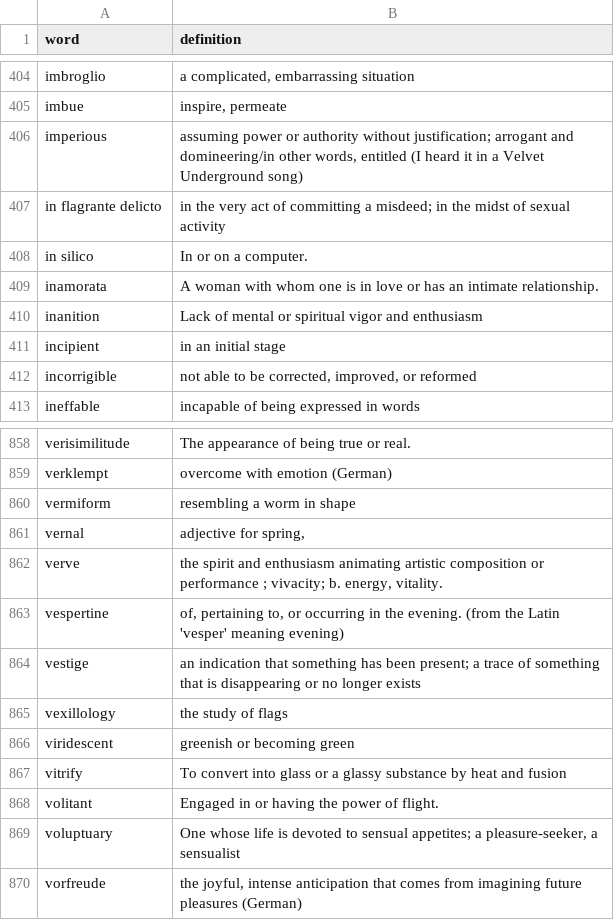
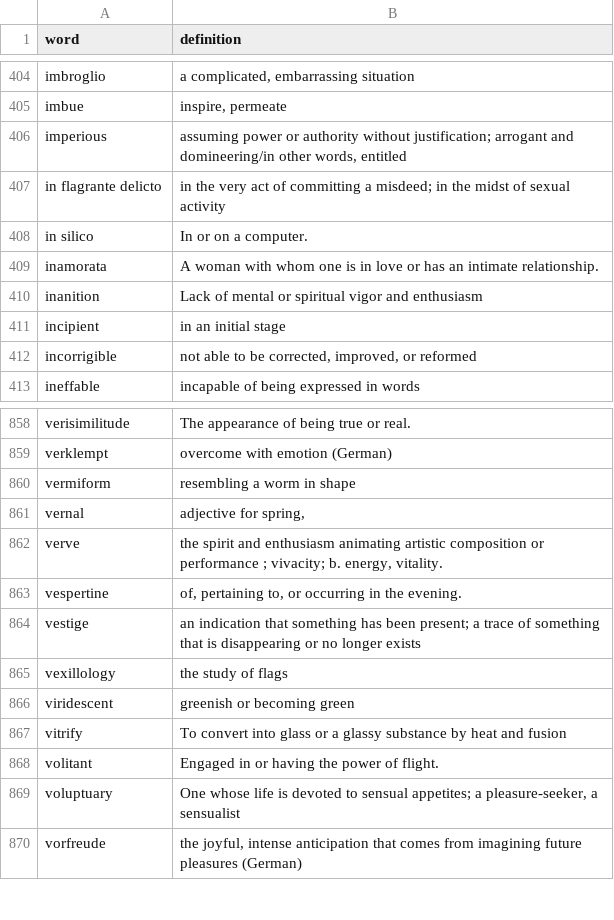
Before and after one commit to sg-s/pyvocab, a CSV file: words.csv, drawn as a sheet; only a part is shown, gaps mark what is left out.

Commit message:
cleaned up a few words

```diff
--- a/words.csv
+++ b/words.csv
@@ -405,3 +405,3 @@ imbroglio |  a complicated, embarrassing situation
 imbue |  inspire, permeate
-imperious | assuming power or authority without justification; arrogant and domineering/in other words, entitled (I heard it in a Velvet Underground song)
+imperious | assuming power or authority without justification; arrogant and domineering/in other words, entitled
 in flagrante delicto |  in the very act of committing a misdeed; in the midst of sexual activity
@@ -862,3 +862,3 @@ vernal | adjective for spring,
 verve |  the spirit and enthusiasm animating artistic composition or performance ; vivacity; b. energy, vitality.
-vespertine | of, pertaining to, or occurring in the evening. (from the Latin 'vesper' meaning evening)
+vespertine | of, pertaining to, or occurring in the evening.
 vestige | an indication that something has been present; a trace of something that is disappearing or no longer exists
```
